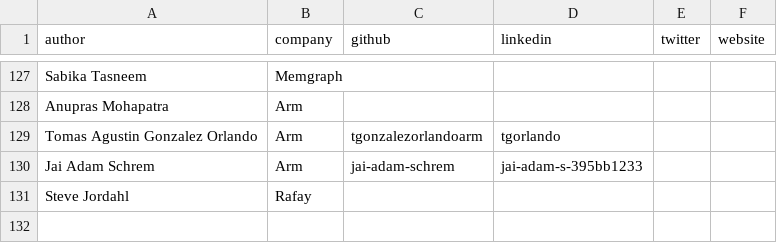
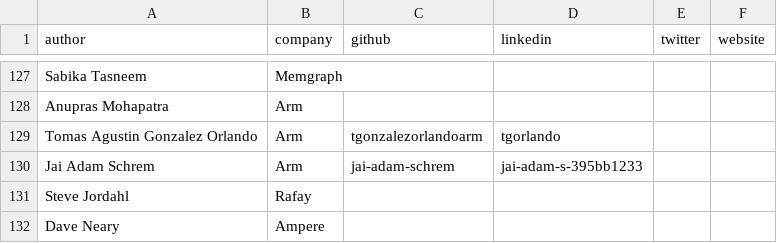
Before and after one commit to ArmDeveloperEcosystem/arm-learning-paths, a CSV file: assets/contributors.csv, drawn as a sheet; only a part is shown, gaps mark what is left out.

```diff
--- a/assets/contributors.csv
+++ b/assets/contributors.csv
@@ -131 +131,2 @@ Jai Adam Schrem,Arm,jai-adam-schrem,jai-adam-s-395bb1233,,
 Steve Jordahl,Rafay,,,,
+Dave Neary,Ampere,,,,
```
Also changed, not shown: 1 other file.
